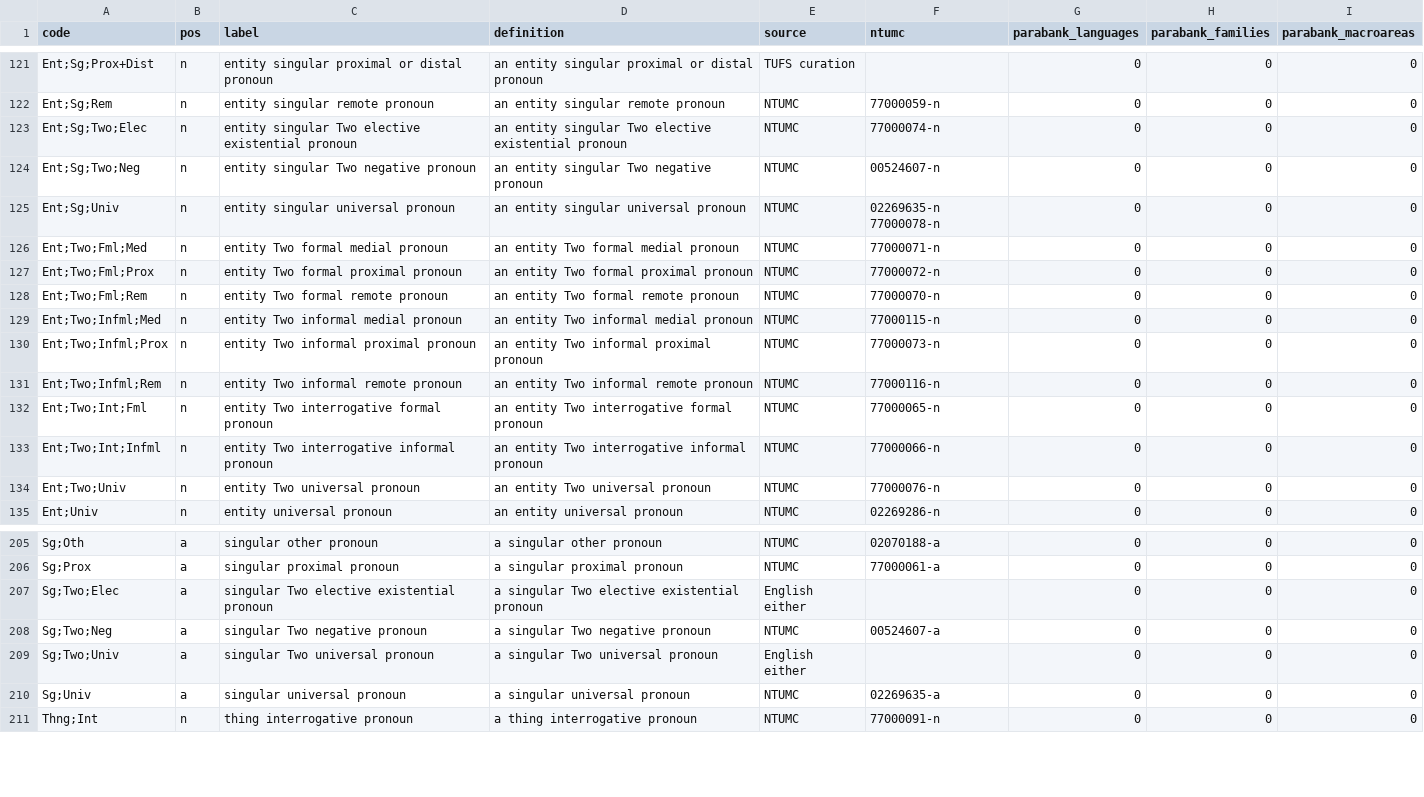
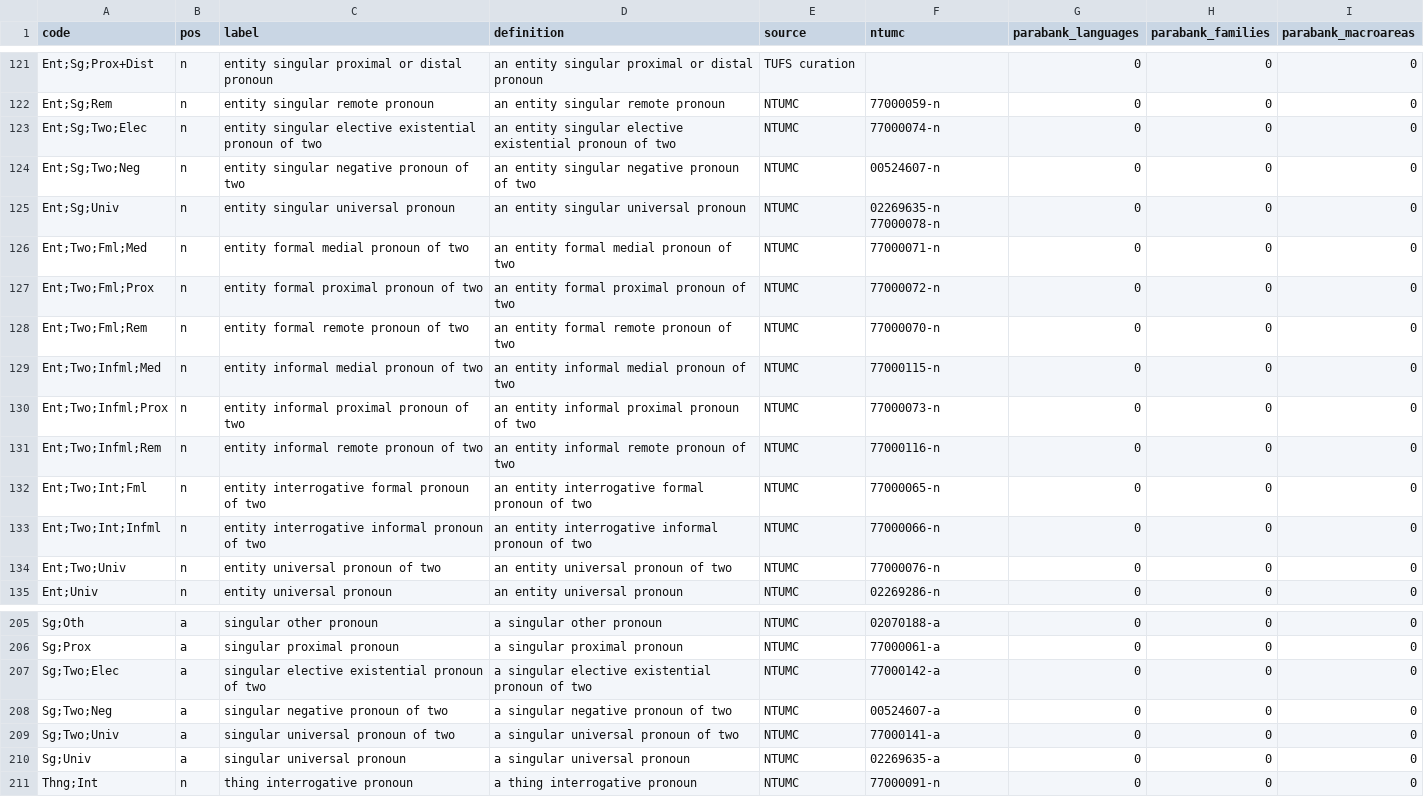
Before and after one commit to omwn/omw-pronoun, a TSV file: data/concepts.tsv, drawn as a sheet; only a part is shown, gaps mark what is left out; the diff covers the shown part only.

```diff
--- a/data/concepts.tsv
+++ b/data/concepts.tsv
@@ -122,14 +122,14 @@ Ent;Sg;Prox+Dist	n	entity singular proximal or distal pronoun	an entity singular
 Ent;Sg;Rem	n	entity singular remote pronoun	an entity singular remote pronoun	NTUMC	77000059-n	0	0	0
-Ent;Sg;Two;Elec	n	entity singular Two elective existential pronoun	an entity singular Two elective existential pronoun	NTUMC	77000074-n	0	0	0
-Ent;Sg;Two;Neg	n	entity singular Two negative pronoun	an entity singular Two negative pronoun	NTUMC	00524607-n	0	0	0
+Ent;Sg;Two;Elec	n	entity singular elective existential pronoun of two	an entity singular elective existential pronoun of two	NTUMC	77000074-n	0	0	0
+Ent;Sg;Two;Neg	n	entity singular negative pronoun of two	an entity singular negative pronoun of two	NTUMC	00524607-n	0	0	0
 Ent;Sg;Univ	n	entity singular universal pronoun	an entity singular universal pronoun	NTUMC	02269635-n 77000078-n	0	0	0
-Ent;Two;Fml;Med	n	entity Two formal medial pronoun	an entity Two formal medial pronoun	NTUMC	77000071-n	0	0	0
-Ent;Two;Fml;Prox	n	entity Two formal proximal pronoun	an entity Two formal proximal pronoun	NTUMC	77000072-n	0	0	0
-Ent;Two;Fml;Rem	n	entity Two formal remote pronoun	an entity Two formal remote pronoun	NTUMC	77000070-n	0	0	0
-Ent;Two;Infml;Med	n	entity Two informal medial pronoun	an entity Two informal medial pronoun	NTUMC	77000115-n	0	0	0
-Ent;Two;Infml;Prox	n	entity Two informal proximal pronoun	an entity Two informal proximal pronoun	NTUMC	77000073-n	0	0	0
-Ent;Two;Infml;Rem	n	entity Two informal remote pronoun	an entity Two informal remote pronoun	NTUMC	77000116-n	0	0	0
-Ent;Two;Int;Fml	n	entity Two interrogative formal pronoun	an entity Two interrogative formal pronoun	NTUMC	77000065-n	0	0	0
-Ent;Two;Int;Infml	n	entity Two interrogative informal pronoun	an entity Two interrogative informal pronoun	NTUMC	77000066-n	0	0	0
-Ent;Two;Univ	n	entity Two universal pronoun	an entity Two universal pronoun	NTUMC	77000076-n	0	0	0
+Ent;Two;Fml;Med	n	entity formal medial pronoun of two	an entity formal medial pronoun of two	NTUMC	77000071-n	0	0	0
+Ent;Two;Fml;Prox	n	entity formal proximal pronoun of two	an entity formal proximal pronoun of two	NTUMC	77000072-n	0	0	0
+Ent;Two;Fml;Rem	n	entity formal remote pronoun of two	an entity formal remote pronoun of two	NTUMC	77000070-n	0	0	0
+Ent;Two;Infml;Med	n	entity informal medial pronoun of two	an entity informal medial pronoun of two	NTUMC	77000115-n	0	0	0
+Ent;Two;Infml;Prox	n	entity informal proximal pronoun of two	an entity informal proximal pronoun of two	NTUMC	77000073-n	0	0	0
+Ent;Two;Infml;Rem	n	entity informal remote pronoun of two	an entity informal remote pronoun of two	NTUMC	77000116-n	0	0	0
+Ent;Two;Int;Fml	n	entity interrogative formal pronoun of two	an entity interrogative formal pronoun of two	NTUMC	77000065-n	0	0	0
+Ent;Two;Int;Infml	n	entity interrogative informal pronoun of two	an entity interrogative informal pronoun of two	NTUMC	77000066-n	0	0	0
+Ent;Two;Univ	n	entity universal pronoun of two	an entity universal pronoun of two	NTUMC	77000076-n	0	0	0
 Ent;Univ	n	entity universal pronoun	an entity universal pronoun	NTUMC	02269286-n	0	0	0
@@ -206,5 +206,5 @@ Sg;Oth	a	singular other pronoun	a singular other pronoun	NTUMC	02070188-a	0	0	0
 Sg;Prox	a	singular proximal pronoun	a singular proximal pronoun	NTUMC	77000061-a	0	0	0
-Sg;Two;Elec	a	singular Two elective existential pronoun	a singular Two elective existential pronoun	English either		0	0	0
-Sg;Two;Neg	a	singular Two negative pronoun	a singular Two negative pronoun	NTUMC	00524607-a	0	0	0
-Sg;Two;Univ	a	singular Two universal pronoun	a singular Two universal pronoun	English either		0	0	0
+Sg;Two;Elec	a	singular elective existential pronoun of two	a singular elective existential pronoun of two	NTUMC	77000142-a	0	0	0
+Sg;Two;Neg	a	singular negative pronoun of two	a singular negative pronoun of two	NTUMC	00524607-a	0	0	0
+Sg;Two;Univ	a	singular universal pronoun of two	a singular universal pronoun of two	NTUMC	77000141-a	0	0	0
 Sg;Univ	a	singular universal pronoun	a singular universal pronoun	NTUMC	02269635-a	0	0	0
```
Also changed, not shown: 3 edited cells elsewhere in this file, data/extra-concepts.tsv, data/extra-lemmas.tsv, 10 other files.
